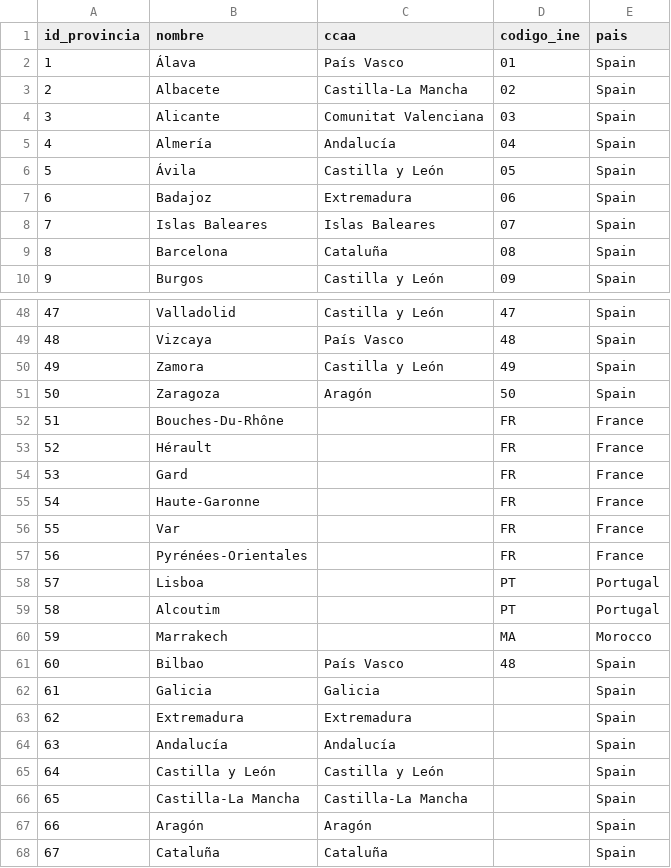
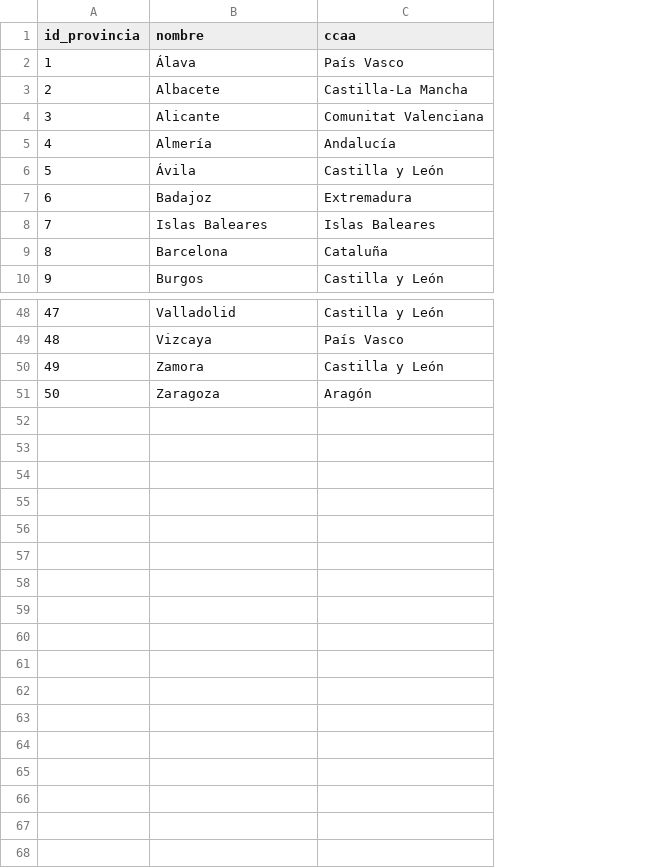
Before and after one commit to ramgaji/proyecto-civica, a CSV file: seeds/provincia_ccaa.csv, drawn as a sheet; only a part is shown, gaps mark what is left out; the diff names each change by its address in the sheet, - before the commit and + after, or states it on an @@ line.

```diff
--- a/seeds/provincia_ccaa.csv
+++ b/seeds/provincia_ccaa.csv
-column D (codigo_ine), rows 2-10: 01 | 02 | 03 | 04 | 05 | 06 | 07 | 08 | 09; rows 48-51: 47 | 48 | 49 | 50
-column E (pais), rows 2-10: all Spain; rows 48-51: all Spain
-row 52: 51 | Bouches-Du-Rhône |  | FR | France
-row 53: 52 | Hérault |  | FR | France
-row 54: 53 | Gard |  | FR | France
-row 55: 54 | Haute-Garonne |  | FR | France
-row 56: 55 | Var |  | FR | France
-row 57: 56 | Pyrénées-Orientales |  | FR | France
-row 58: 57 | Lisboa |  | PT | Portugal
-row 59: 58 | Alcoutim |  | PT | Portugal
-row 60: 59 | Marrakech |  | MA | Morocco
-row 61: 60 | Bilbao | País Vasco | 48 | Spain
-row 62: 61 | Galicia | Galicia |  | Spain
-row 63: 62 | Extremadura | Extremadura |  | Spain
-row 64: 63 | Andalucía | Andalucía |  | Spain
-row 65: 64 | Castilla y León | Castilla y León |  | Spain
-row 66: 65 | Castilla-La Mancha | Castilla-La Mancha |  | Spain
-row 67: 66 | Aragón | Aragón |  | Spain
-row 68: 67 | Cataluña | Cataluña |  | Spain
```
Also changed, not shown: seeds/estado_conservacion.csv, 27 other files.
